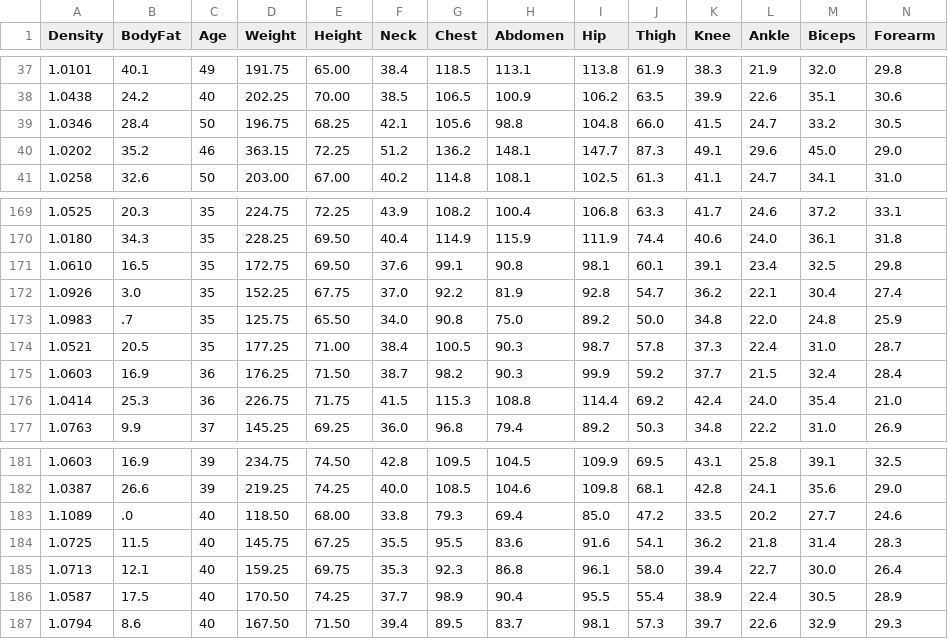
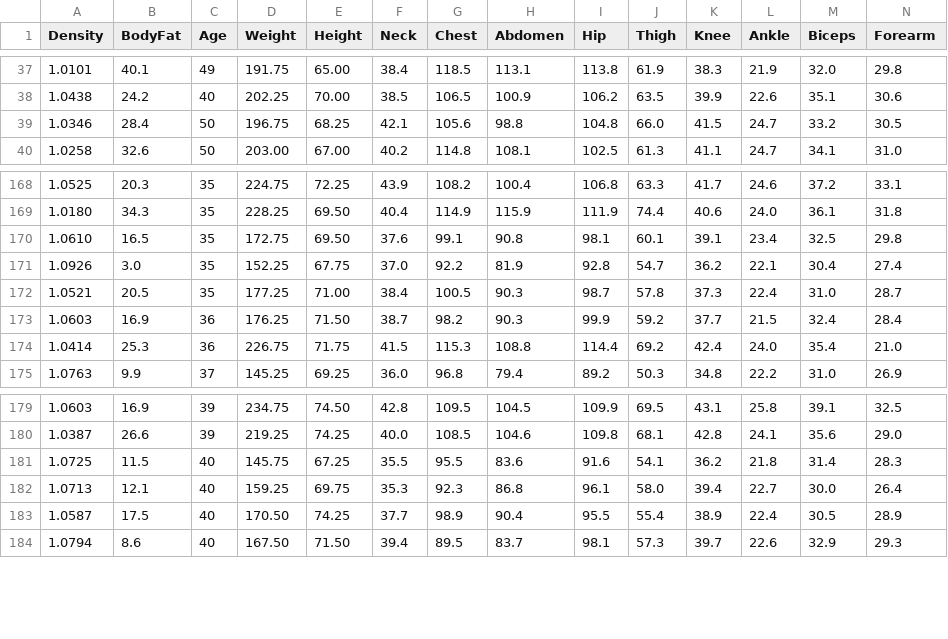
Before and after one commit to SavioCastellar/Body-Fat-Prediction, a CSV file: bodyfat.csv, drawn as a sheet; only a part is shown, gaps mark what is left out; rows hold the shown columns only; the diff names each change by its address in the sheet, - before the commit and + after, or states it on an @@ line.

```diff
--- a/bodyfat.csv
+++ b/bodyfat.csv
-row 40: 1.0202 | 35.2 | 46 | 363.15 | 72.25 | 51.2 | 136.2 | 148.1 | 147.7 | 87.3 | 49.1 | 29.6 | 45.0 | 29.0
-row 173: 1.0983 | .7 | 35 | 125.75 | 65.50 | 34.0 | 90.8 | 75.0 | 89.2 | 50.0 | 34.8 | 22.0 | 24.8 | 25.9
-row 183: 1.1089 | .0 | 40 | 118.50 | 68.00 | 33.8 | 79.3 | 69.4 | 85.0 | 47.2 | 33.5 | 20.2 | 27.7 | 24.6
```
Also changed, not shown: 27 other files.
